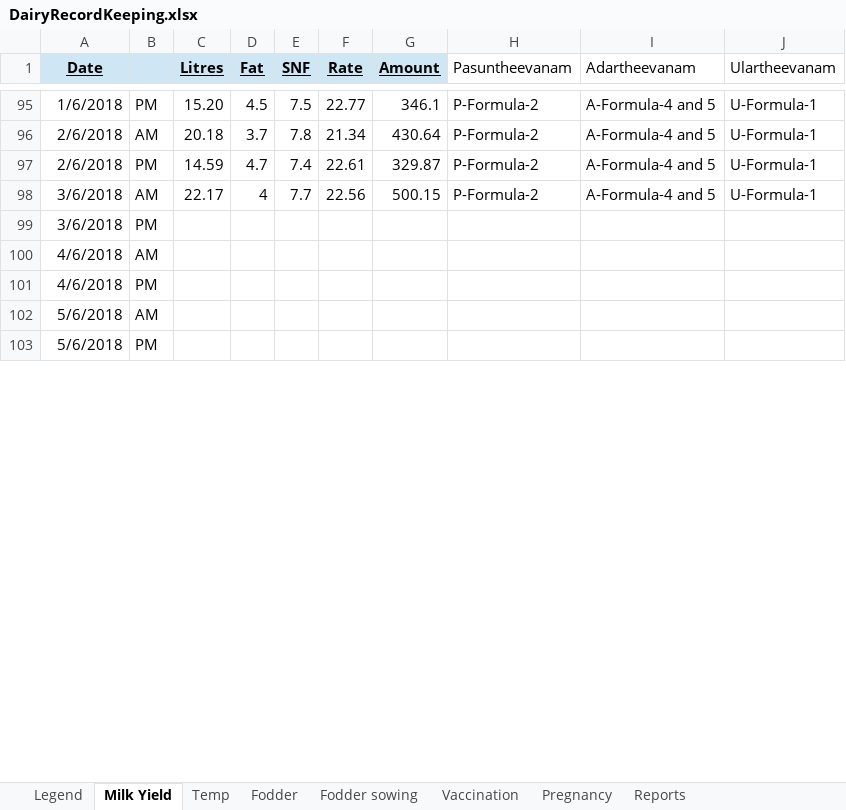
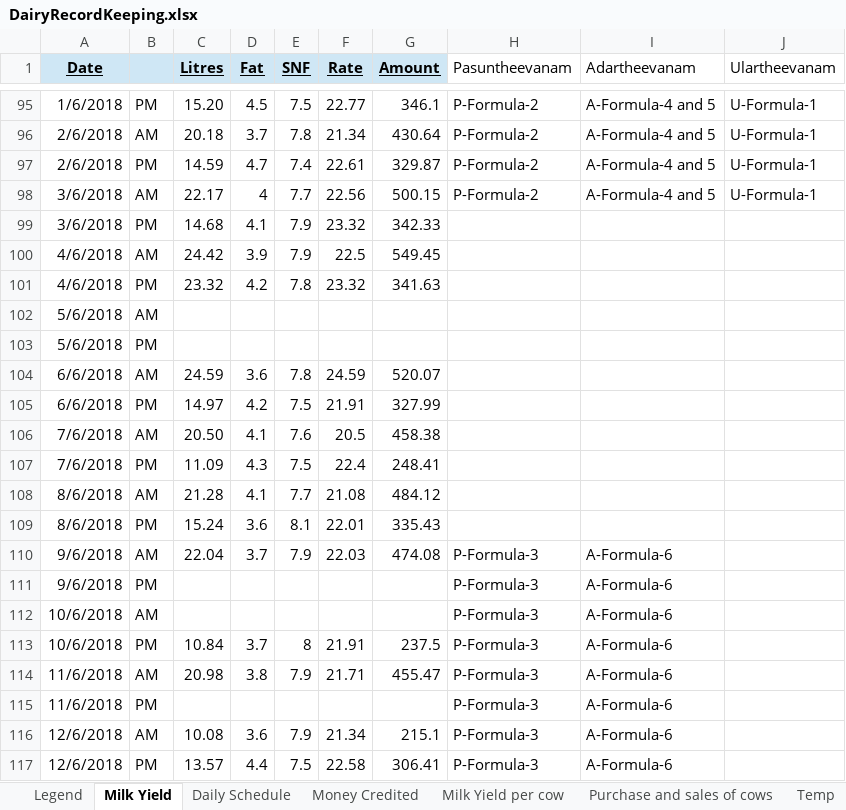
Before and after one commit to johndavidp/Dairy, an Excel workbook: DairyRecordKeeping.xlsx, sheet Milk Yield, drawn as a sheet; only a part is shown, gaps mark what is left out; values as stored, in another font and other column widths than the file's, no borders; removed rows and columns are numbered as before the commit, all else as after; the diff covers the shown part only; the diff names each change by its address in the sheet, - before the commit and + after, or states it on an @@ line.

Commit message:
commiting

```diff
--- a/DairyRecordKeeping.xlsx (sheet Milk Yield)
+++ b/DairyRecordKeeping.xlsx (sheet Milk Yield)
+sheet tab: Daily Schedule
+sheet tab: Money Credited
+sheet tab: Milk Yield per cow
+sheet tab: Purchase and sales of cows
-row 99: 3/6/2018 | PM
-row 100: 4/6/2018 | AM
-row 101: 4/6/2018 | PM
+row 99: 3/6/2018 | PM | 14.68 | 4.1 | 7.9 | 23.32 | 342.33
+row 100: 4/6/2018 | AM | 24.42 | 3.9 | 7.9 | 22.5 | 549.45
+row 101: 4/6/2018 | PM | 23.32 | 4.2 | 7.8 | 23.32 | 341.63
+row 104: 6/6/2018 | AM | 24.59 | 3.6 | 7.8 | 24.59 | 520.07
+row 105: 6/6/2018 | PM | 14.97 | 4.2 | 7.5 | 21.91 | 327.99
+row 106: 7/6/2018 | AM | 20.50 | 4.1 | 7.6 | 20.5 | 458.38
+row 107: 7/6/2018 | PM | 11.09 | 4.3 | 7.5 | 22.4 | 248.41
+row 108: 8/6/2018 | AM | 21.28 | 4.1 | 7.7 | 21.08 | 484.12
+row 109: 8/6/2018 | PM | 15.24 | 3.6 | 8.1 | 22.01 | 335.43
+row 110: 9/6/2018 | AM | 22.04 | 3.7 | 7.9 | 22.03 | 474.08 | P-Formula-3 | A-Formula-6
+row 111: 9/6/2018 | PM |  |  |  |  |  | P-Formula-3 | A-Formula-6
+row 112: 10/6/2018 | AM |  |  |  |  |  | P-Formula-3 | A-Formula-6
+row 113: 10/6/2018 | PM | 10.84 | 3.7 | 8 | 21.91 | 237.5 | P-Formula-3 | A-Formula-6
+row 114: 11/6/2018 | AM | 20.98 | 3.8 | 7.9 | 21.71 | 455.47 | P-Formula-3 | A-Formula-6
+row 115: 11/6/2018 | PM |  |  |  |  |  | P-Formula-3 | A-Formula-6
+row 116: 12/6/2018 | AM | 10.08 | 3.6 | 7.9 | 21.34 | 215.1 | P-Formula-3 | A-Formula-6
+row 117: 12/6/2018 | PM | 13.57 | 4.4 | 7.5 | 22.58 | 306.41 | P-Formula-3 | A-Formula-6
```
Also changed, not shown: 30 added rows and 6 edited cells elsewhere in this sheet, sheet Fodder, sheet Fodder sowing, sheet Pregnancy, sheet Legend, charts or pictures.
